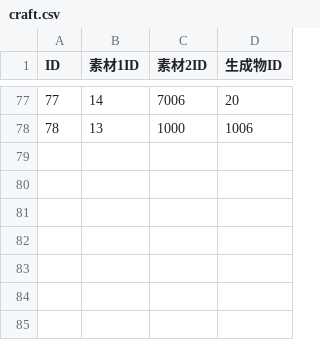
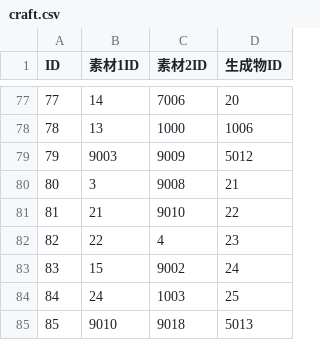
Before and after one commit to Aliostro/lumia-underground-labyrinth, a CSV file: assets/data/craft.csv, drawn as a sheet; only a part is shown, gaps mark what is left out; the diff names each change by its address in the sheet, - before the commit and + after, or states it on an @@ line.

```diff
--- a/assets/data/craft.csv
+++ b/assets/data/craft.csv
+row 79: 79 | 9003 | 9009 | 5012
+row 80: 80 | 3 | 9008 | 21
+row 81: 81 | 21 | 9010 | 22
+row 82: 82 | 22 | 4 | 23
+row 83: 83 | 15 | 9002 | 24
+row 84: 84 | 24 | 1003 | 25
+row 85: 85 | 9010 | 9018 | 5013
```
Also changed, not shown: assets/data/enemy-book-desc.csv, assets/data/item-effect.csv, 15 other files.
